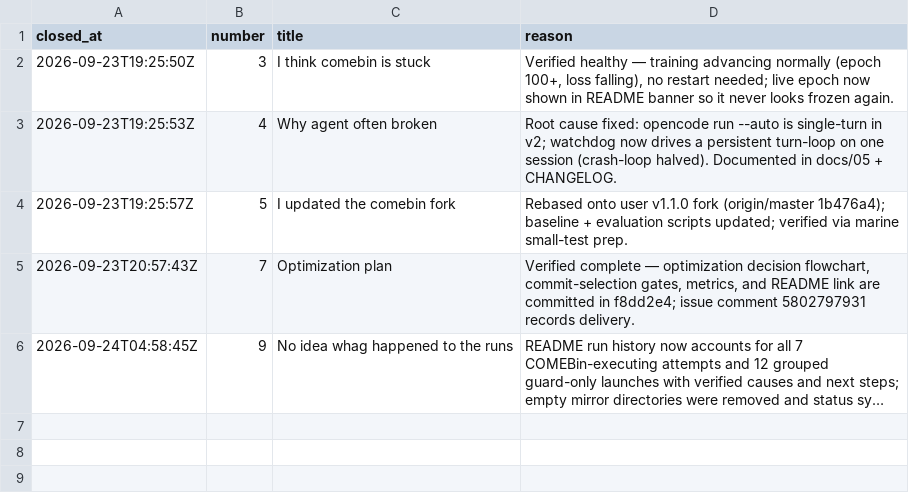
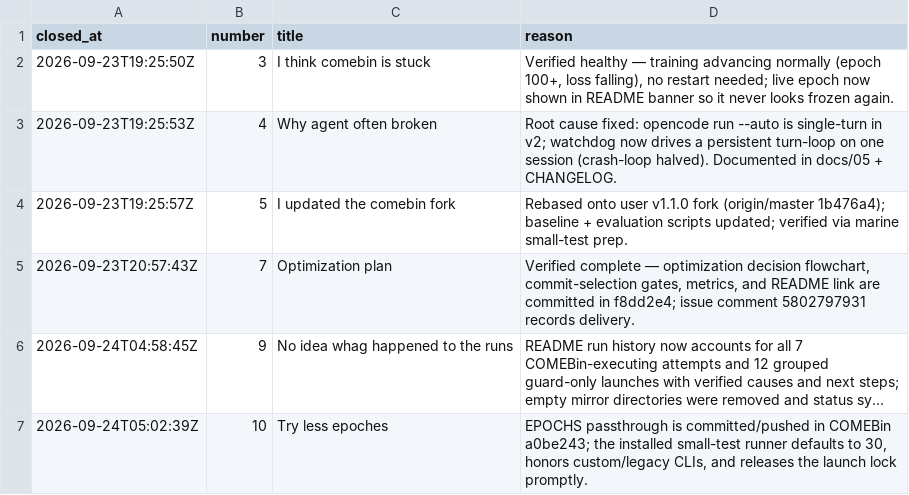
Before and after one commit to paulzierep/metagenomic-binning-benchmark, a TSV file: status/meta/issues_closed.tsv, drawn as a sheet; long unchanged cells end in …; the diff names each change by its address in the sheet, - before the commit and + after, or states it on an @@ line.

Commit message:
meta: issue-closer closed 1, failed: — 05:02Z

```diff
--- a/status/meta/issues_closed.tsv
+++ b/status/meta/issues_closed.tsv
+row 7: 2026-09-24T05:02:39Z | 10 | Try less epoches | EPOCHS passthrough is committed/pushed in COMEBin a0be243; the installed small-test runner defaults to 30, honors custom/legacy CLIs, and releases the launch lock promptly.
```
Also changed, not shown: 1 other file.
